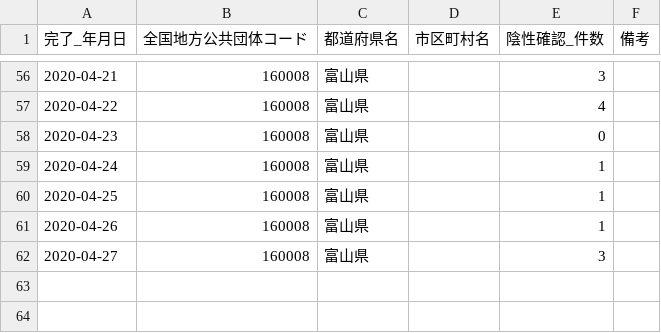
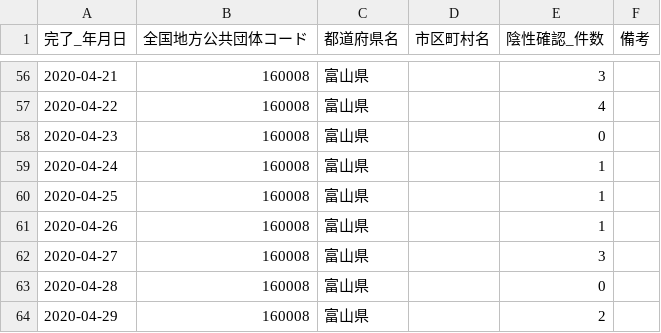
Before and after one commit to imabari/toyama-covid19, a CSV file: 160001_toyama_covid19_confirm_negative.csv, drawn as a sheet; only a part is shown, gaps mark what is left out; the diff names each change by its address in the sheet, - before the commit and + after, or states it on an @@ line.

```diff
--- a/160001_toyama_covid19_confirm_negative.csv
+++ b/160001_toyama_covid19_confirm_negative.csv
+row 63: 2020-04-28 | 160008 | 富山県 |  | 0
+row 64: 2020-04-29 | 160008 | 富山県 |  | 2
```
Also changed, not shown: 160001_toyama_covid19_confirm_patients.csv, 160001_toyama_covid19_hot_line.csv, 6 other files.
